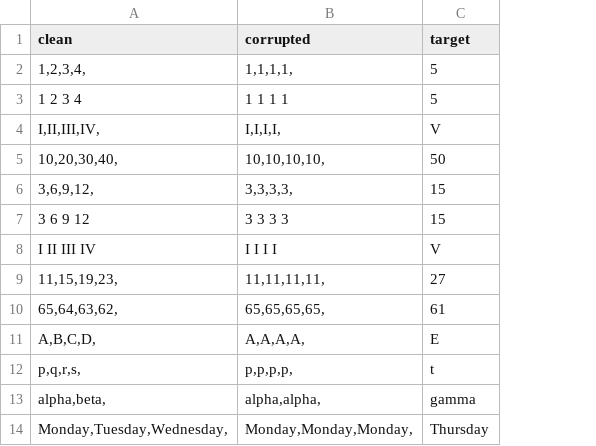
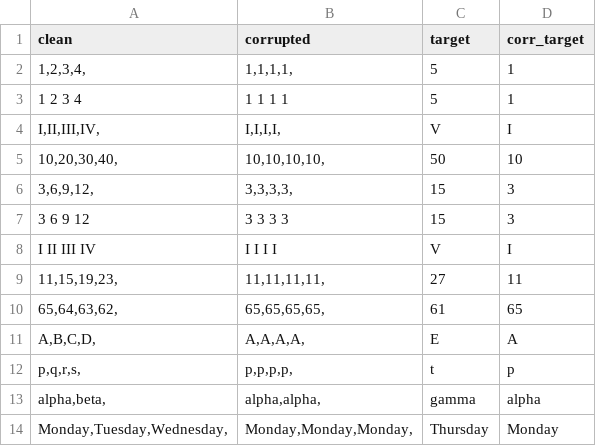
Before and after one commit to zubair2004/Continuing-Common-Sequences, a CSV file: continuing_common_sequences.csv, drawn as a sheet; only a part is shown; the diff names each change by its address in the sheet, - before the commit and + after, or states it on an @@ line.

Commit message:
Update continuing_common_sequences.csv

```diff
--- a/continuing_common_sequences.csv
+++ b/continuing_common_sequences.csv
+column D (corr_target), rows 2-14: 1 | 1 | I | 10 | 3 | 3 | I | 11 | 65 | A | p | alpha | Monday
```
